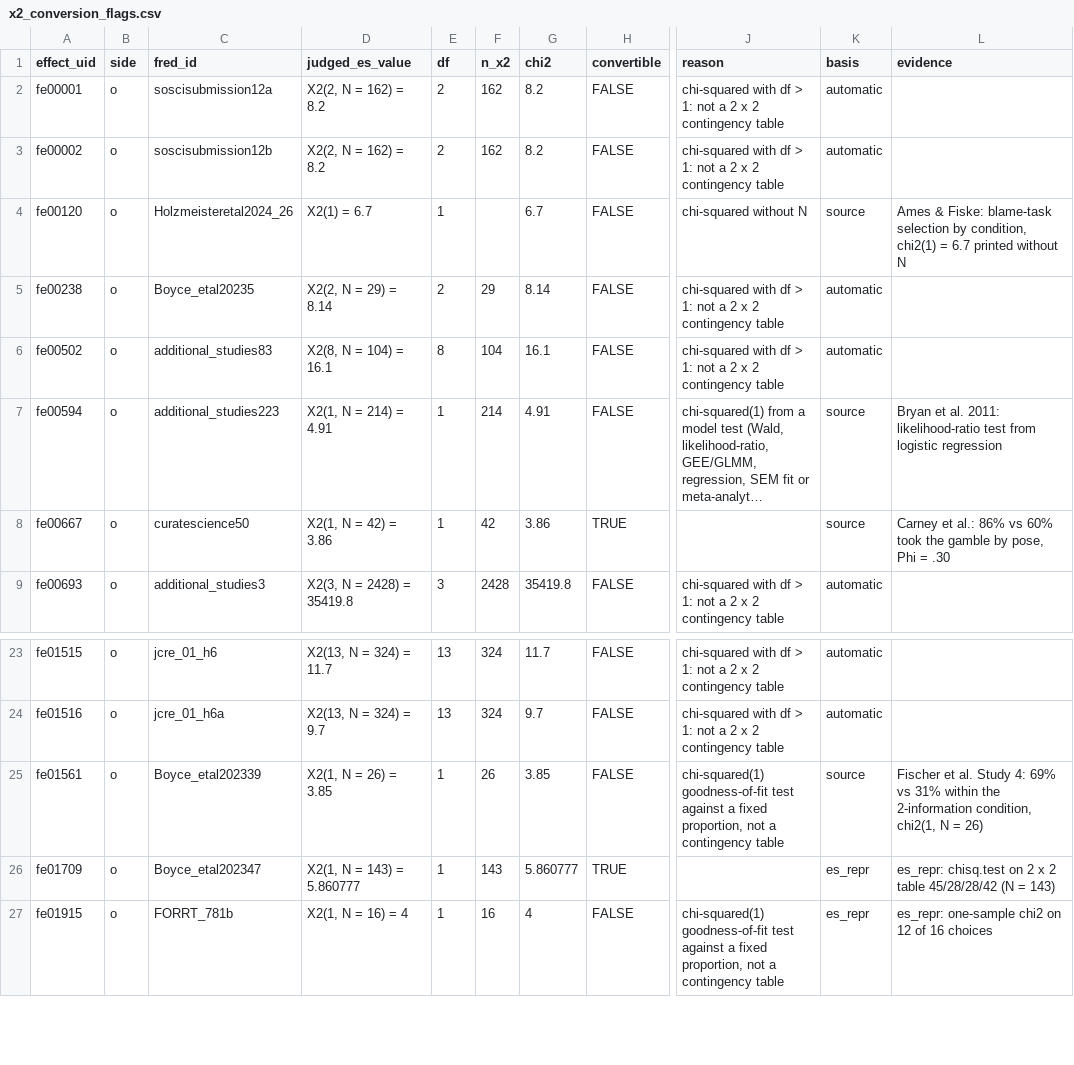
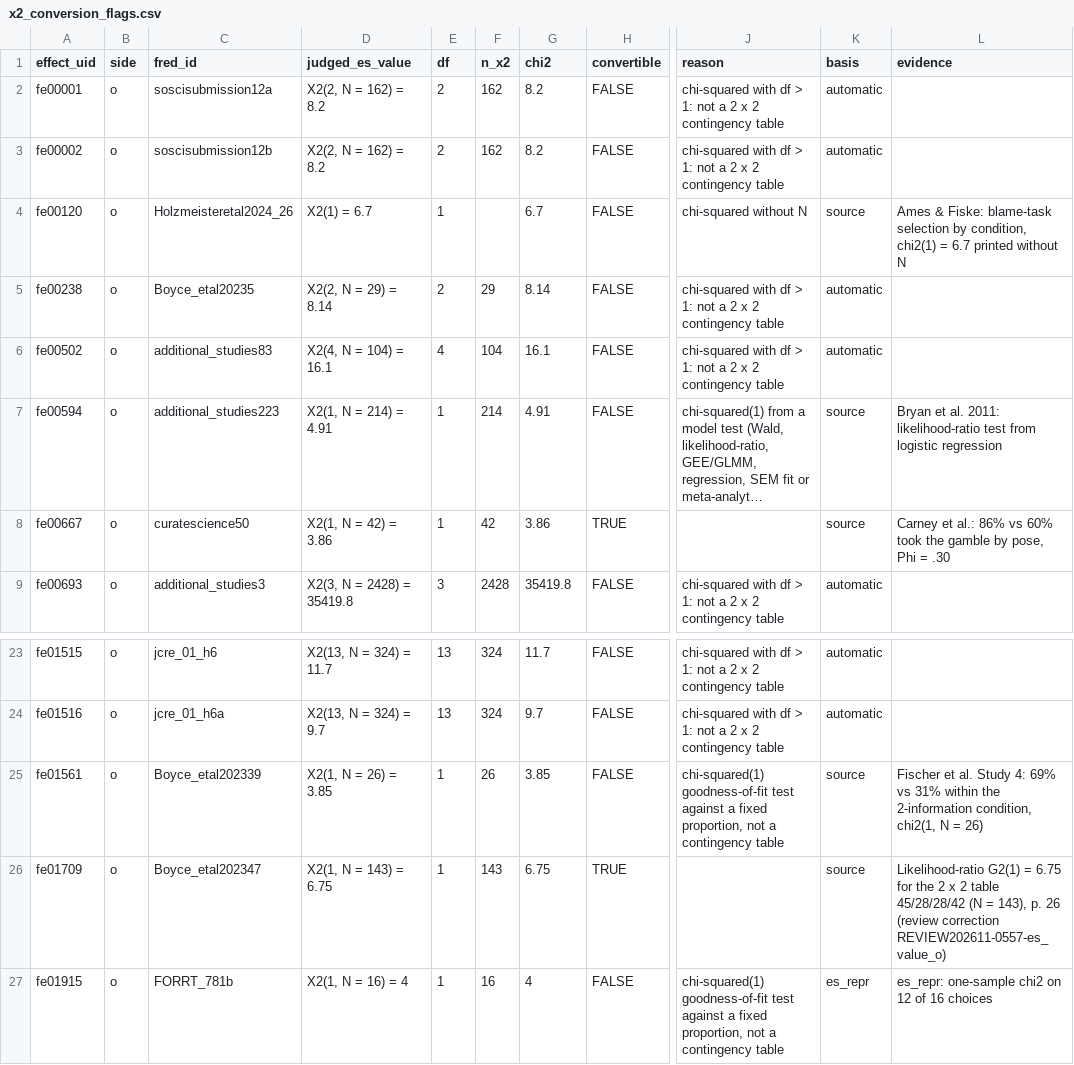
Before and after one commit to forrtproject/fred-data, a CSV file: pipelines/fred/overlays/x2_conversion_flags.csv, drawn as a sheet; only a part is shown, gaps mark what is left out; long unchanged cells end in …; the diff names each change by its address in the sheet, - before the commit and + after, or states it on an @@ line.

```diff
--- a/pipelines/fred/overlays/x2_conversion_flags.csv
+++ b/pipelines/fred/overlays/x2_conversion_flags.csv
-D6 (judged_es_value): X2(8, N = 104) = 16.1
+D6 (judged_es_value): X2(4, N = 104) = 16.1
-E6 (df): 8
+E6 (df): 4
-D26 (judged_es_value): X2(1, N = 143) = 5.860777
+D26 (judged_es_value): X2(1, N = 143) = 6.75
-G26 (chi2): 5.860777
+G26 (chi2): 6.75
-K26 (basis): es_repr
+K26 (basis): source
-L26 (evidence): es_repr: chisq.test on 2 x 2 table 45/28/28/42 (N = 143)
+L26 (evidence): Likelihood-ratio G2(1) = 6.75 for the 2 x 2 table 45/28/28/42 (N = 143), p. 26 (review correction REVIEW202611-0557-es_value_o)
```
Also changed, not shown: 1 other file.
